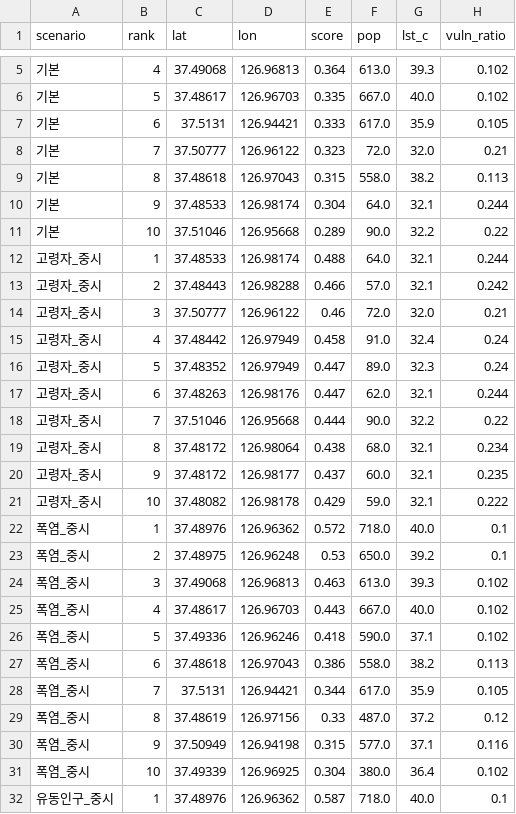
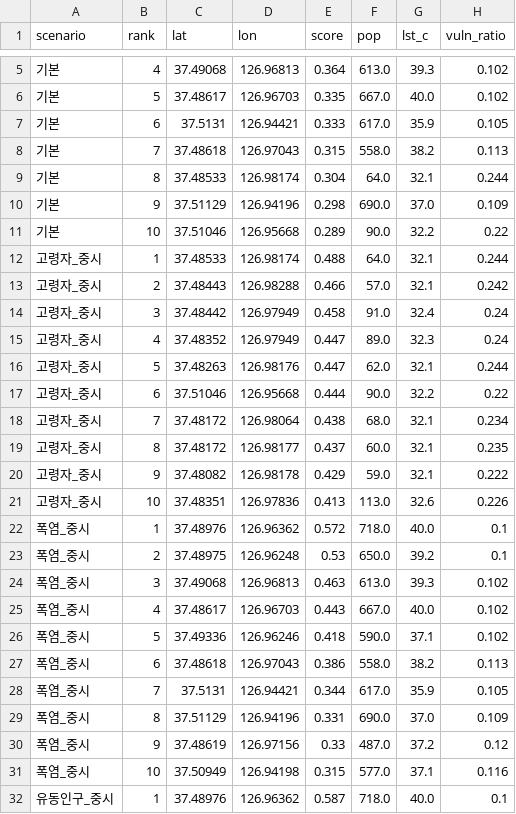
Before and after one commit to thgtot92/project_1, a CSV file: output/scenarios_comparison.csv, drawn as a sheet; only a part is shown, gaps mark what is left out; the diff covers the shown part only.

```diff
--- a/output/scenarios_comparison.csv
+++ b/output/scenarios_comparison.csv
@@ -7,5 +7,5 @@
 기본,6,37.5131,126.94421,0.333,617.0,35.9,0.105
-기본,7,37.50777,126.96122,0.323,72.0,32.0,0.21
-기본,8,37.48618,126.97043,0.315,558.0,38.2,0.113
-기본,9,37.48533,126.98174,0.304,64.0,32.1,0.244
+기본,7,37.48618,126.97043,0.315,558.0,38.2,0.113
+기본,8,37.48533,126.98174,0.304,64.0,32.1,0.244
+기본,9,37.51129,126.94196,0.298,690.0,37.0,0.109
 기본,10,37.51046,126.95668,0.289,90.0,32.2,0.22
@@ -13,10 +13,10 @@
 고령자_중시,2,37.48443,126.98288,0.466,57.0,32.1,0.242
-고령자_중시,3,37.50777,126.96122,0.46,72.0,32.0,0.21
-고령자_중시,4,37.48442,126.97949,0.458,91.0,32.4,0.24
-고령자_중시,5,37.48352,126.97949,0.447,89.0,32.3,0.24
-고령자_중시,6,37.48263,126.98176,0.447,62.0,32.1,0.244
-고령자_중시,7,37.51046,126.95668,0.444,90.0,32.2,0.22
-고령자_중시,8,37.48172,126.98064,0.438,68.0,32.1,0.234
-고령자_중시,9,37.48172,126.98177,0.437,60.0,32.1,0.235
-고령자_중시,10,37.48082,126.98178,0.429,59.0,32.1,0.222
+고령자_중시,3,37.48442,126.97949,0.458,91.0,32.4,0.24
+고령자_중시,4,37.48352,126.97949,0.447,89.0,32.3,0.24
+고령자_중시,5,37.48263,126.98176,0.447,62.0,32.1,0.244
+고령자_중시,6,37.51046,126.95668,0.444,90.0,32.2,0.22
+고령자_중시,7,37.48172,126.98064,0.438,68.0,32.1,0.234
+고령자_중시,8,37.48172,126.98177,0.437,60.0,32.1,0.235
+고령자_중시,9,37.48082,126.98178,0.429,59.0,32.1,0.222
+고령자_중시,10,37.48351,126.97836,0.413,113.0,32.6,0.226
 폭염_중시,1,37.48976,126.96362,0.572,718.0,40.0,0.1
@@ -28,5 +28,5 @@
 폭염_중시,7,37.5131,126.94421,0.344,617.0,35.9,0.105
-폭염_중시,8,37.48619,126.97156,0.33,487.0,37.2,0.12
-폭염_중시,9,37.50949,126.94198,0.315,577.0,37.1,0.116
-폭염_중시,10,37.49339,126.96925,0.304,380.0,36.4,0.102
+폭염_중시,8,37.51129,126.94196,0.331,690.0,37.0,0.109
+폭염_중시,9,37.48619,126.97156,0.33,487.0,37.2,0.12
+폭염_중시,10,37.50949,126.94198,0.315,577.0,37.1,0.116
 유동인구_중시,1,37.48976,126.96362,0.587,718.0,40.0,0.1
```
Also changed, not shown: 3 added rows, 3 removed rows and 15 edited cells elsewhere in this file, 8 other files.
